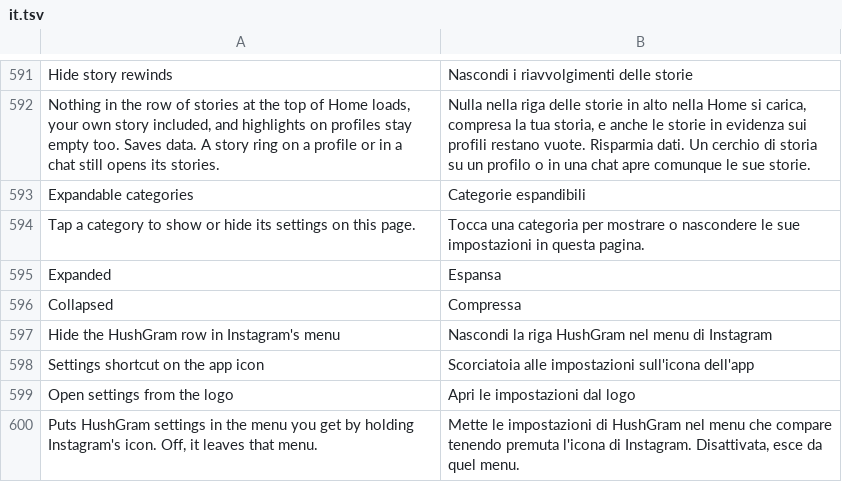
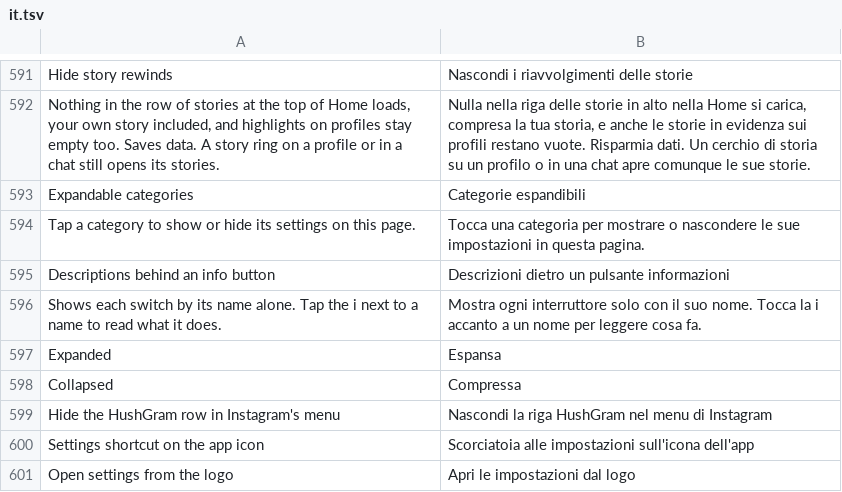
Before and after one commit to Rocky0-0/Instagram-Ultimate, a TSV file: extensions/shared/library/src/main/l10n/it.tsv, drawn as a sheet; only a part is shown, gaps mark what is left out; the shorter side is filled out with more unchanged rows; the diff names each change by its address in the sheet, - before the commit and + after, or states it on an @@ line.

```diff
--- a/extensions/shared/library/src/main/l10n/it.tsv
+++ b/extensions/shared/library/src/main/l10n/it.tsv
+row 595: Descriptions behind an info button | Descrizioni dietro un pulsante informazioni
+row 596: Shows each switch by its name alone. Tap the i next to a name to read what it does. | Mostra ogni interruttore solo con il suo nome. Tocca la i accanto a un nome per leggere cosa fa.
```
Also changed, not shown: extensions/shared/library/src/main/l10n/de.tsv, extensions/shared/library/src/main/l10n/es.tsv, 15 other files.
